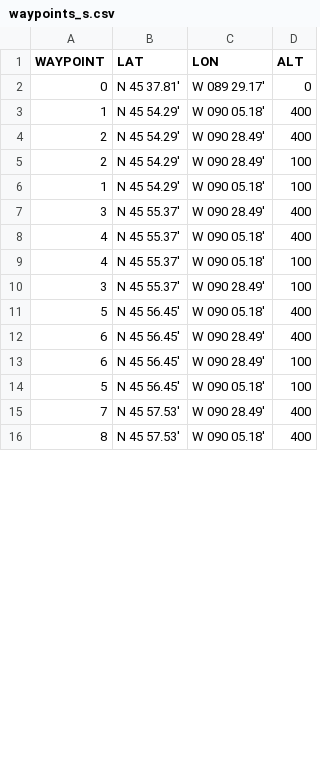
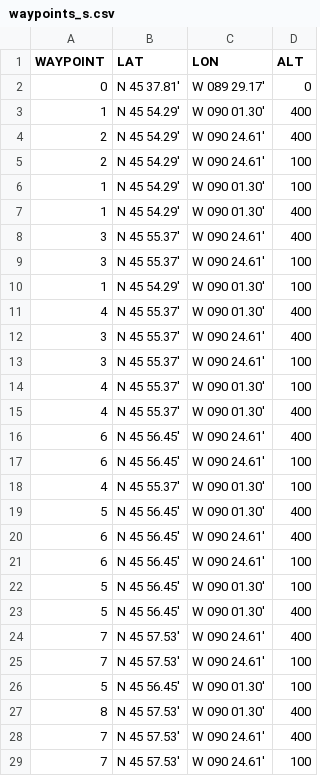
Before and after one commit to DesaiLab/CHEESEHEAD, a CSV file: Maps/UWKA/waypoints_s.csv, drawn as a sheet; only a part is shown; the diff covers the shown part only.

```diff
--- a/Maps/UWKA/waypoints_s.csv
+++ b/Maps/UWKA/waypoints_s.csv
@@ -2,15 +2,28 @@ WAYPOINT,LAT,LON,ALT
 0,N 45 37.81',W 089 29.17',0
-1,N 45 54.29',W 090 05.18',400
-2,N 45 54.29',W 090 28.49',400
-2,N 45 54.29',W 090 28.49',100
-1,N 45 54.29',W 090 05.18',100
-3,N 45 55.37',W 090 28.49',400
-4,N 45 55.37',W 090 05.18',400
-4,N 45 55.37',W 090 05.18',100
-3,N 45 55.37',W 090 28.49',100
-5,N 45 56.45',W 090 05.18',400
-6,N 45 56.45',W 090 28.49',400
-6,N 45 56.45',W 090 28.49',100
-5,N 45 56.45',W 090 05.18',100
-7,N 45 57.53',W 090 28.49',400
-8,N 45 57.53',W 090 05.18',400
+1,N 45 54.29',W 090 01.30',400
+2,N 45 54.29',W 090 24.61',400
+2,N 45 54.29',W 090 24.61',100
+1,N 45 54.29',W 090 01.30',100
+1,N 45 54.29',W 090 01.30',400
+3,N 45 55.37',W 090 24.61',400
+3,N 45 55.37',W 090 24.61',100
+1,N 45 54.29',W 090 01.30',100
+4,N 45 55.37',W 090 01.30',400
+3,N 45 55.37',W 090 24.61',400
+3,N 45 55.37',W 090 24.61',100
+4,N 45 55.37',W 090 01.30',100
+4,N 45 55.37',W 090 01.30',400
+6,N 45 56.45',W 090 24.61',400
+6,N 45 56.45',W 090 24.61',100
+4,N 45 55.37',W 090 01.30',100
+5,N 45 56.45',W 090 01.30',400
+6,N 45 56.45',W 090 24.61',400
+6,N 45 56.45',W 090 24.61',100
+5,N 45 56.45',W 090 01.30',100
+5,N 45 56.45',W 090 01.30',400
+7,N 45 57.53',W 090 24.61',400
+7,N 45 57.53',W 090 24.61',100
+5,N 45 56.45',W 090 01.30',100
+8,N 45 57.53',W 090 01.30',400
+7,N 45 57.53',W 090 24.61',400
+7,N 45 57.53',W 090 24.61',100
```
Also changed, not shown: 8 added rows, 1 removed row and 10 edited cells elsewhere in this file, Maps/UWKA/waypoints_n.csv, Maps/UWKA/waypoints_ne.csv, 35 other files.
